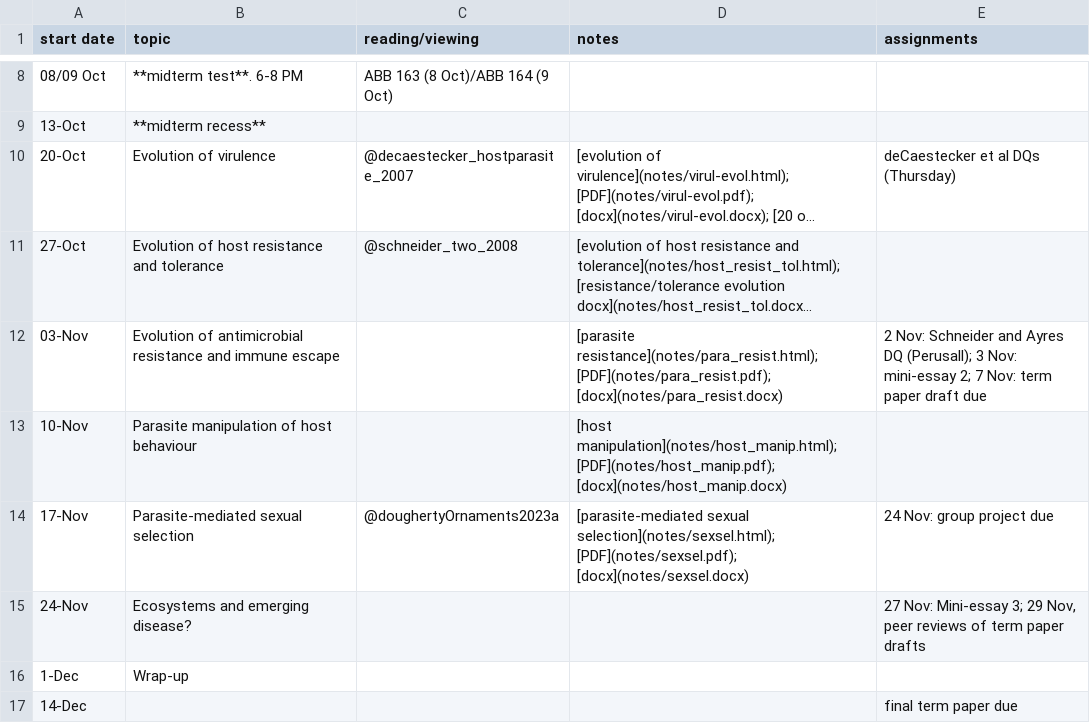
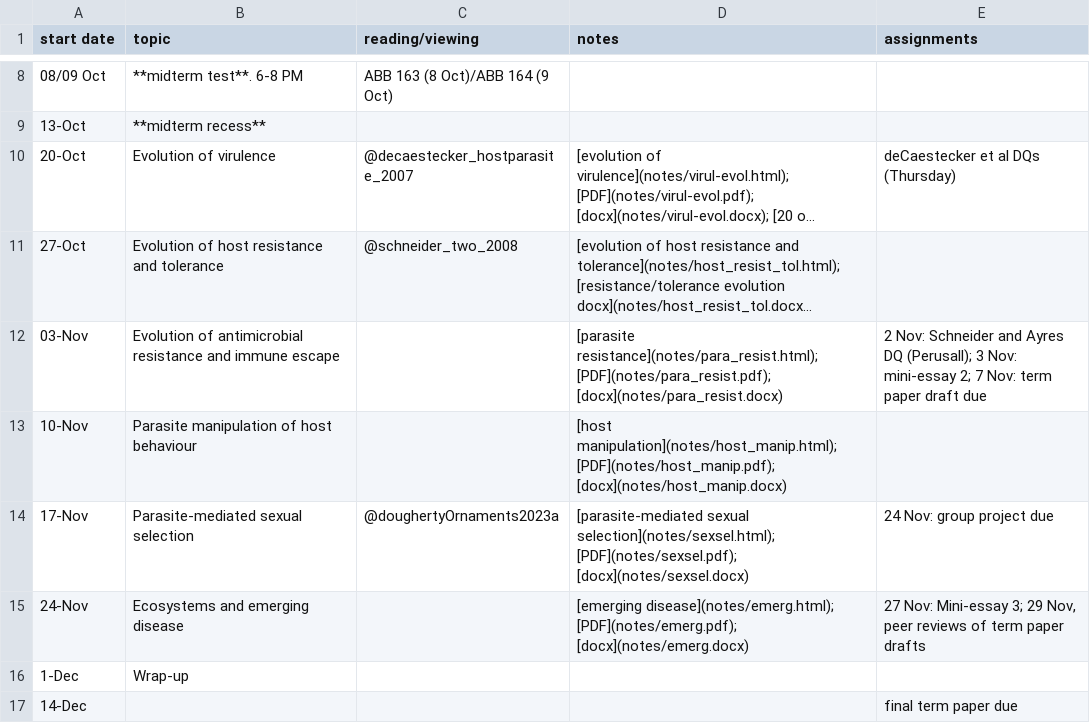
Before and after one commit to bbolker/bio4ae3, a CSV file: sched.csv, drawn as a sheet; only a part is shown, gaps mark what is left out; long unchanged cells end in ….

Commit message:
emerg disease etc

```diff
--- a/sched.csv
+++ b/sched.csv
@@ -14,3 +14,3 @@ start date,topic,reading/viewing,notes,assignments
 17-Nov,Parasite-mediated sexual selection,@doughertyOrnaments2023a,[parasite-mediated sexual selection](notes/sexsel.html); [PDF](notes/sexsel.pdf); [docx](notes/sexsel.docx),24 Nov: group project due
-24-Nov,Ecosystems and emerging disease?,,,"27 Nov: Mini-essay 3; 29 Nov, peer reviews of term paper drafts"
+24-Nov,Ecosystems and emerging disease,,[emerging disease](notes/emerg.html); [PDF](notes/emerg.pdf); [docx](notes/emerg.docx),"27 Nov: Mini-essay 3; 29 Nov, peer reviews of term paper drafts"
 1-Dec,Wrap-up,,,
```
Also changed, not shown: 21 other files.
